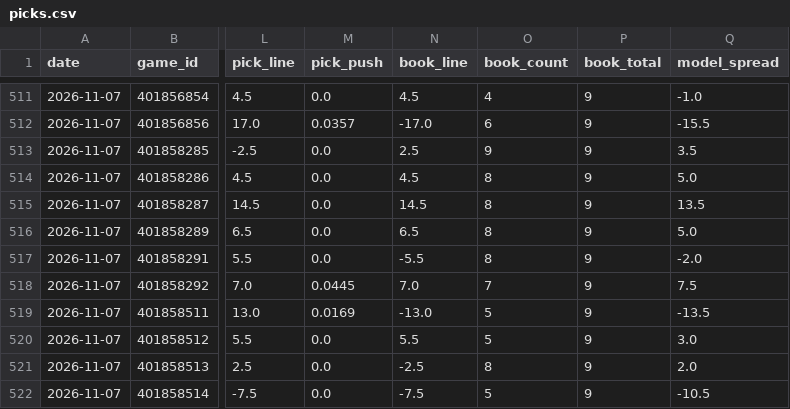
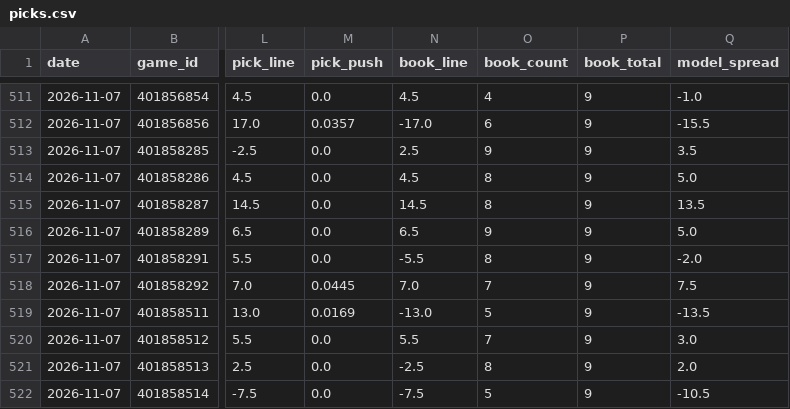
Before and after one commit to azcal/mbm-ncaaf, a CSV file: logs/picks.csv, drawn as a sheet; only a part is shown, gaps mark what is left out; the diff covers the shown part only; the diff names each change by its address in the sheet, - before the commit and + after, or states it on an @@ line.

```diff
--- a/logs/picks.csv
+++ b/logs/picks.csv
-O516 (book_count): 8
+O516 (book_count): 9
-O520 (book_count): 5
+O520 (book_count): 7
```
Also changed, not shown: 5 added rows and 15 edited cells elsewhere in this file, logs/predictions.csv, 2 other files.
